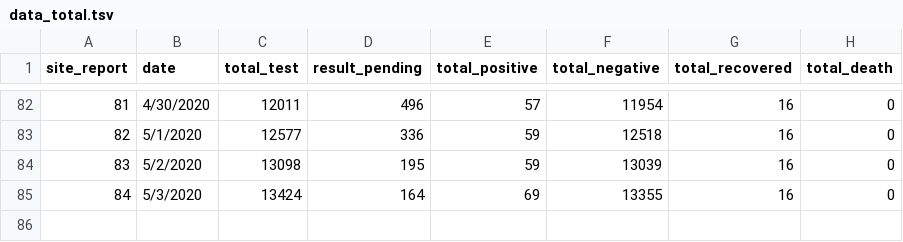
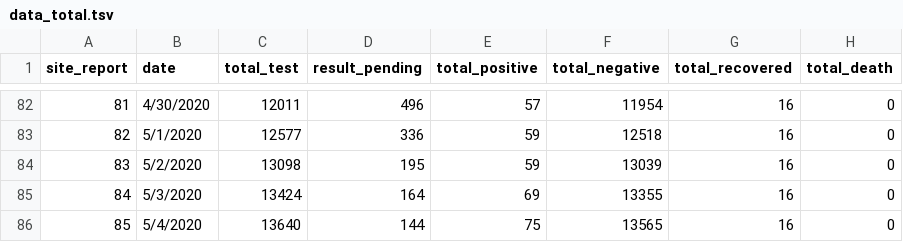
Before and after one commit to raunakms/covid19nepal, a TSV file: data/data_total.tsv, drawn as a sheet; only a part is shown, gaps mark what is left out; the diff names each change by its address in the sheet, - before the commit and + after, or states it on an @@ line.

```diff
--- a/data/data_total.tsv
+++ b/data/data_total.tsv
+row 86: 85 | 5/4/2020 | 13640 | 144 | 75 | 13565 | 16 | 0
```
Also changed, not shown: data/data_by_labs.tsv.
